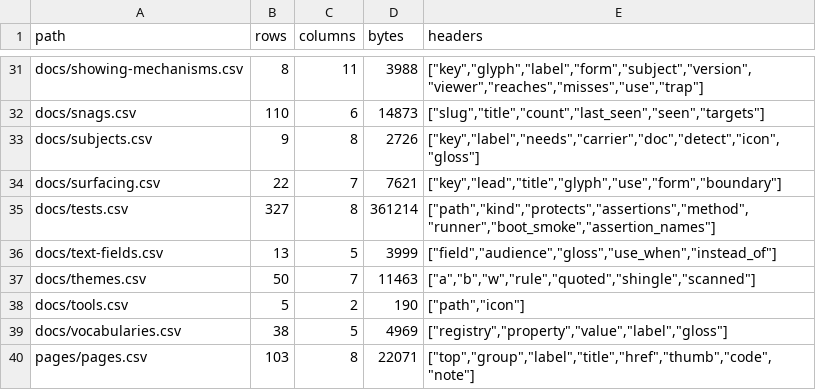
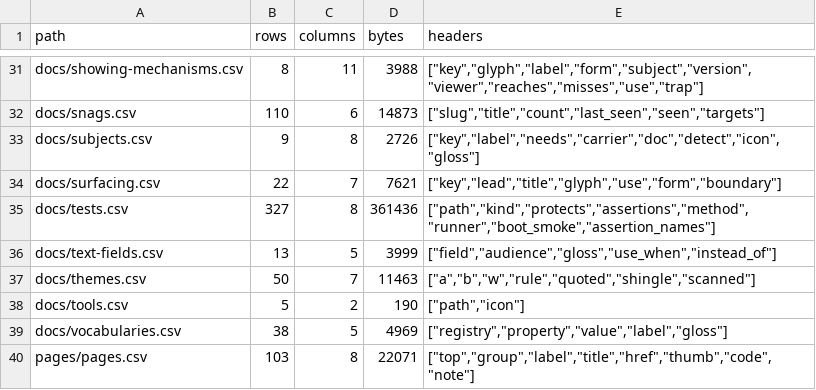
Before and after one commit to mehrlander/web-tools, a CSV file: data/csv-census.csv, drawn as a sheet; only a part is shown, gaps mark what is left out.

```diff
--- a/data/csv-census.csv
+++ b/data/csv-census.csv
@@ -34,3 +34,3 @@ docs/subjects.csv,9,8,2726,"[""key"",""label"",""needs"",""carrier"",""doc"",""d
 docs/surfacing.csv,22,7,7621,"[""key"",""lead"",""title"",""glyph"",""use"",""form"",""boundary""]"
-docs/tests.csv,327,8,361214,"[""path"",""kind"",""protects"",""assertions"",""method"",""runner"",""boot_smoke"",""assertion_names""]"
+docs/tests.csv,327,8,361436,"[""path"",""kind"",""protects"",""assertions"",""method"",""runner"",""boot_smoke"",""assertion_names""]"
 docs/text-fields.csv,13,5,3999,"[""field"",""audience"",""gloss"",""use_when"",""instead_of""]"
```
Also changed, not shown: docs/docs.csv, docs/kits.csv, 6 other files.
